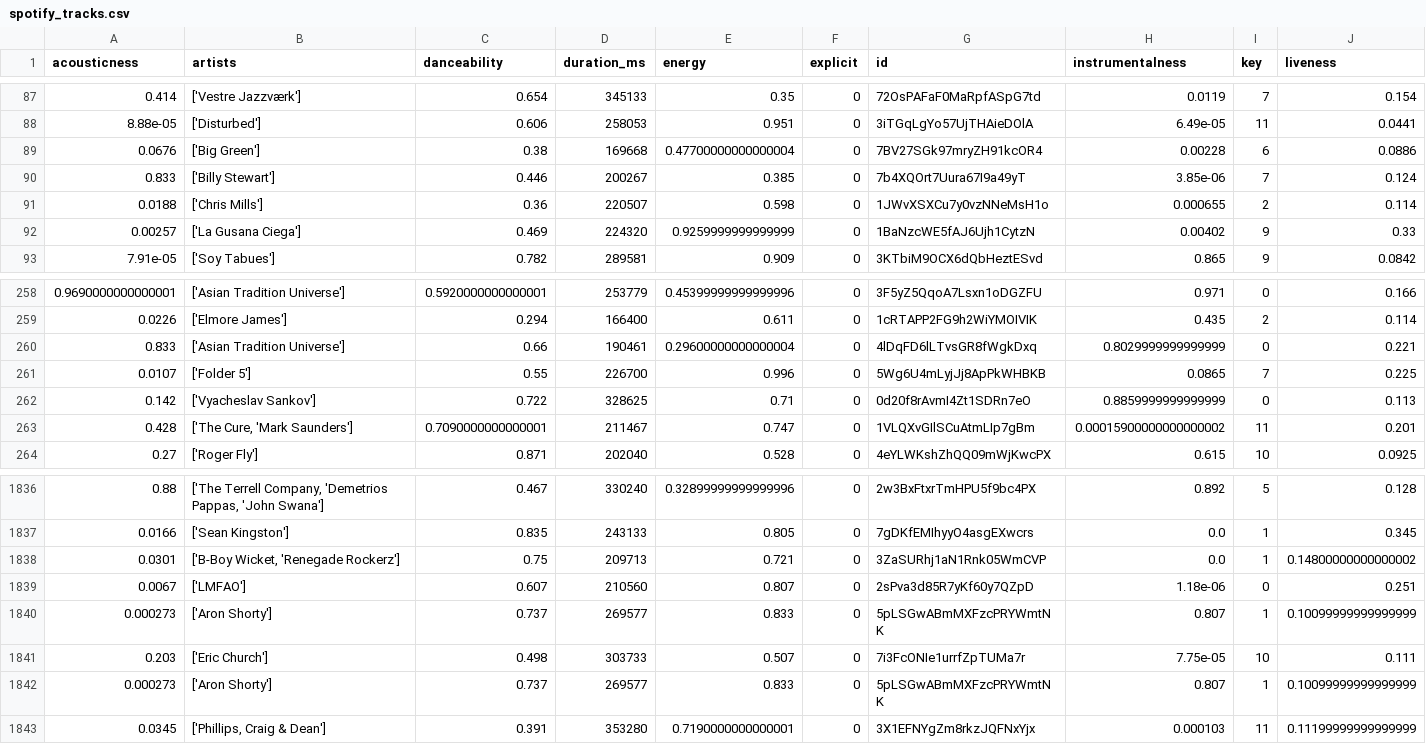
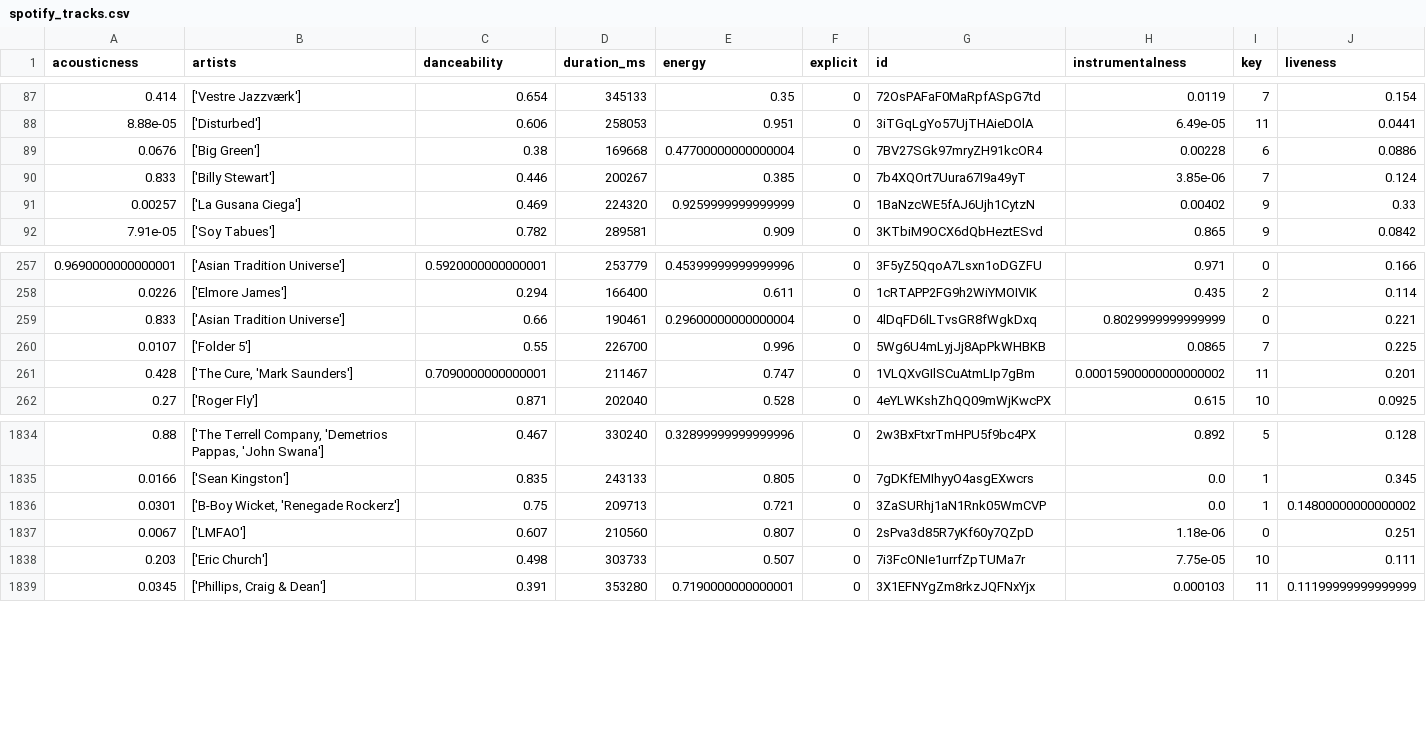
Before and after one commit to shifty13626/PlayConcerto-Back, a CSV file: src/back/dataset/spotify_tracks.csv, drawn as a sheet; only a part is shown, gaps mark what is left out; rows hold the shown columns only; the diff names each change by its address in the sheet, - before the commit and + after, or states it on an @@ line.

Commit message:
delete track error

```diff
--- a/src/back/dataset/spotify_tracks.csv
+++ b/src/back/dataset/spotify_tracks.csv
-row 91: 0.0188 | ['Chris Mills'] | 0.36 | 220507 | 0.598 | 0 | 1JWvXSXCu7y0vzNNeMsH1o | 0.000655 | 2 | 0.114
-row 262: 0.142 | ['Vyacheslav Sankov'] | 0.722 | 328625 | 0.71 | 0 | 0d20f8rAvmI4Zt1SDRn7eO | 0.8859999999999999 | 0 | 0.113
-row 1840: 0.000273 | ['Aron Shorty'] | 0.737 | 269577 | 0.833 | 0 | 5pLSGwABmMXFzcPRYWmtNK | 0.807 | 1 | 0.10099999999999999
-row 1842: 0.000273 | ['Aron Shorty'] | 0.737 | 269577 | 0.833 | 0 | 5pLSGwABmMXFzcPRYWmtNK | 0.807 | 1 | 0.10099999999999999
```
Also changed, not shown: 3 other files.
